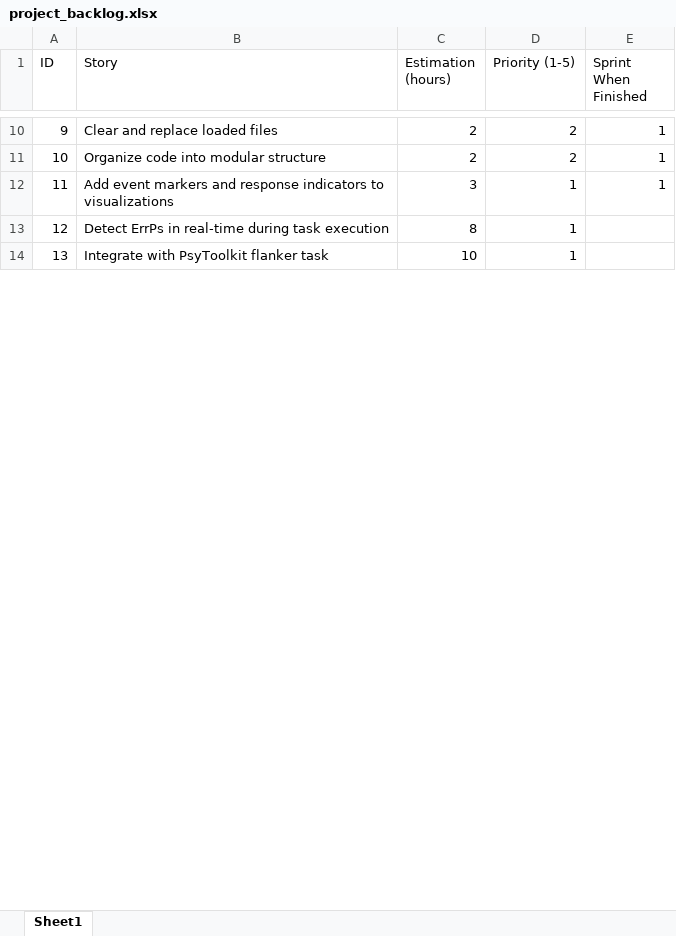
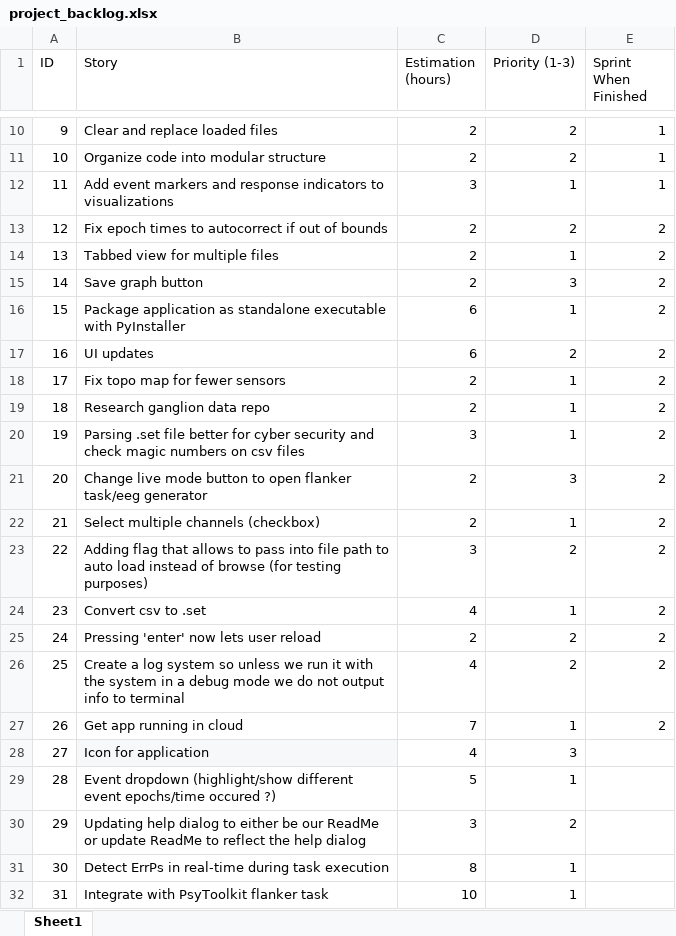
Before and after one commit to wrmulhern/CS495-EEG-Based-Error-Potentials, an Excel workbook: docs/project_backlog.xlsx, sheet Sheet1, drawn as a sheet; only a part is shown, gaps mark what is left out; values as stored, in another font and other column widths than the file's, no borders; charts and pictures and conditional formats and table styles not drawn; addresses are those after the commit; the diff covers the shown part only; the diff names each change by its address in the sheet, - before the commit and + after, or states it on an @@ line.

Commit message:
Added sprint2 docs and added doc folders

```diff
--- a/docs/project_backlog.xlsx (sheet Sheet1)
+++ b/docs/project_backlog.xlsx (sheet Sheet1)
-D1: Priority (1-5)
+D1: Priority (1-3)
+row 13: 12 | Fix epoch times to autocorrect if out of bounds | 2 | 2 | 2
+row 14: 13 | Tabbed view for multiple files | 2 | 1 | 2
+row 15: 14 | Save graph button | 2 | 3 | 2
+row 16: 15 | Package application as standalone executable with PyInstaller | 6 | 1 | 2
+row 17: 16 | UI updates | 6 | 2 | 2
+row 18: 17 | Fix topo map for fewer sensors | 2 | 1 | 2
+row 19: 18 | Research ganglion data repo | 2 | 1 | 2
+row 20: 19 | Parsing .set file better for cyber security and check magic numbers on csv files | 3 | 1 | 2
+row 21: 20 | Change live mode button to open flanker task/eeg generator | 2 | 3 | 2
+row 22: 21 | Select multiple channels (checkbox) | 2 | 1 | 2
+row 23: 22 | Adding flag that allows to pass into file path to auto load instead of browse (for testing purposes) | 3 | 2 | 2
+row 24: 23 | Convert csv to .set | 4 | 1 | 2
+row 25: 24 | Pressing 'enter' now lets user reload | 2 | 2 | 2
+row 26: 25 | Create a log system so unless we run it with the system in a debug mode we do not output info to terminal | 4 | 2 | 2
+row 27: 26 | Get app running in cloud | 7 | 1 | 2
+row 28: 27 | Icon for application | 4 | 3
+row 29: 28 | Event dropdown (highlight/show different event epochs/time occured ?) | 5 | 1
+row 30: 29 | Updating help dialog to either be our ReadMe or update ReadMe to reflect the help dialog | 3 | 2
@@ column A (ID) renumbered between rows 31 and 34 @@
```
Also changed, not shown: 15 added rows and 3 removed rows elsewhere in this sheet, 7 other files.
